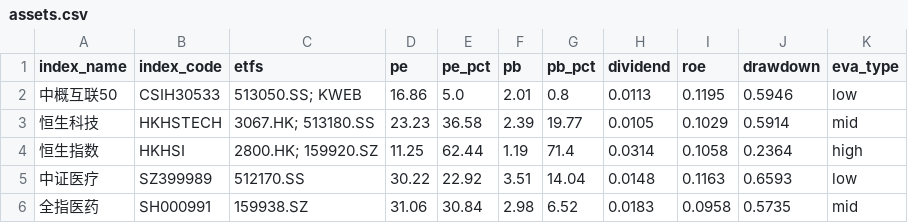
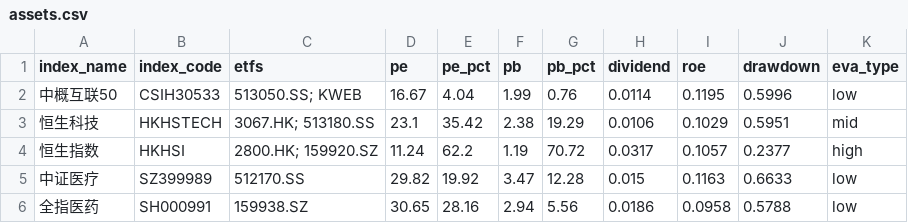
Before and after one commit to viniedodo/etf-dashboard-auto, a CSV file: docs/assets.csv, drawn as a sheet; only a part is shown; the diff covers the shown part only.

```diff
--- a/docs/assets.csv
+++ b/docs/assets.csv
@@ -1,6 +1,6 @@
 index_name,index_code,etfs,pe,pe_pct,pb,pb_pct,dividend,roe,drawdown,eva_type
-中概互联50,CSIH30533,513050.SS; KWEB,16.86,5.0,2.01,0.8,0.0113,0.1195,0.5946,low
-恒生科技,HKHSTECH,3067.HK; 513180.SS,23.23,36.58,2.39,19.77,0.0105,0.1029,0.5914,mid
-恒生指数,HKHSI,2800.HK; 159920.SZ,11.25,62.44,1.19,71.4,0.0314,0.1058,0.2364,high
-中证医疗,SZ399989,512170.SS,30.22,22.92,3.51,14.04,0.0148,0.1163,0.6593,low
-全指医药,SH000991,159938.SZ,31.06,30.84,2.98,6.52,0.0183,0.0958,0.5735,mid
+中概互联50,CSIH30533,513050.SS; KWEB,16.67,4.04,1.99,0.76,0.0114,0.1195,0.5996,low
+恒生科技,HKHSTECH,3067.HK; 513180.SS,23.1,35.42,2.38,19.29,0.0106,0.1029,0.5951,mid
+恒生指数,HKHSI,2800.HK; 159920.SZ,11.24,62.2,1.19,70.72,0.0317,0.1057,0.2377,high
+中证医疗,SZ399989,512170.SS,29.82,19.92,3.47,12.28,0.015,0.1163,0.6633,low
+全指医药,SH000991,159938.SZ,30.65,28.16,2.94,5.56,0.0186,0.0958,0.5788,low
```
Also changed, not shown: 79 edited cells elsewhere in this file.
